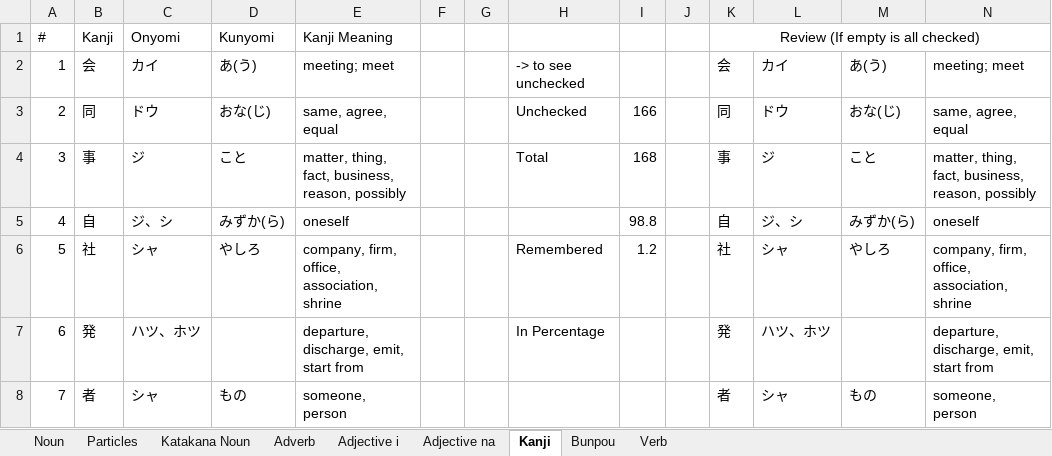
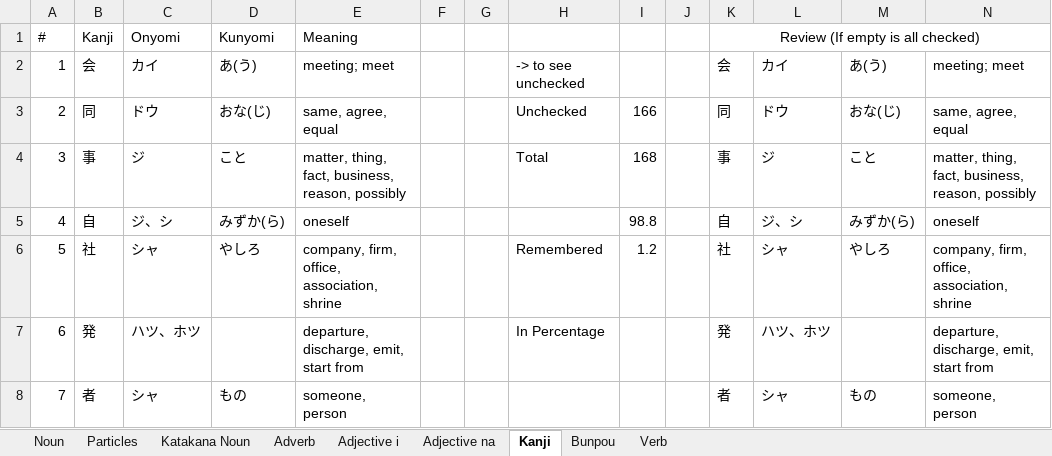
Before and after one commit to ridhoandml/nihongo-project, an Excel workbook: src/data/excel/jlpt-n4.xlsx, sheet Kanji, drawn as a sheet; only a part is shown; values as stored, in another font and other column widths than the file's, no borders; charts and pictures not drawn; the diff names each change by its address in the sheet, - before the commit and + after, or states it on an @@ line.

Commit message:
chore: missing meaning kanji n4

```diff
--- a/src/data/excel/jlpt-n4.xlsx (sheet Kanji)
+++ b/src/data/excel/jlpt-n4.xlsx (sheet Kanji)
-E1: Kanji Meaning
+E1: Meaning
```
Also changed, not shown: 2 other files.
